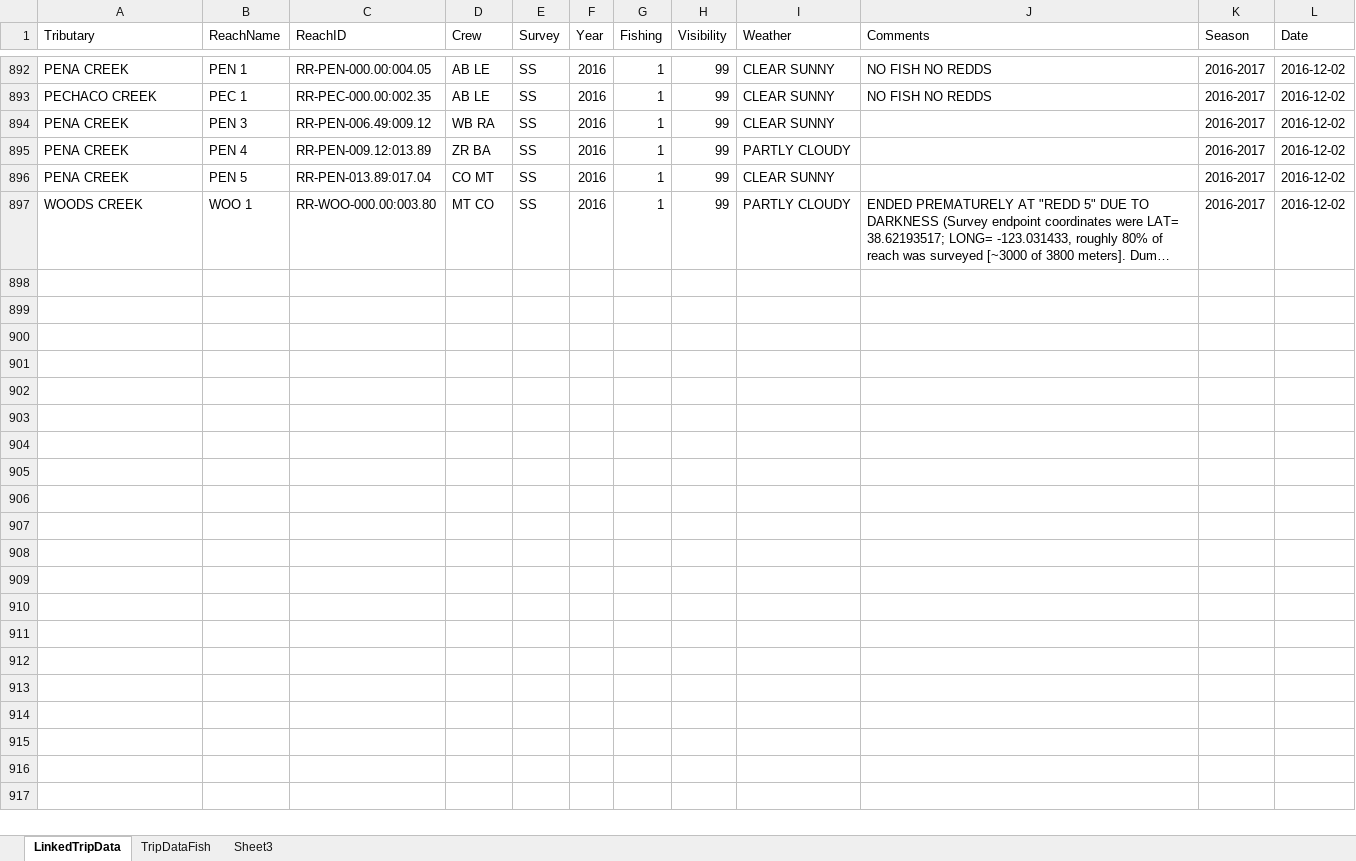
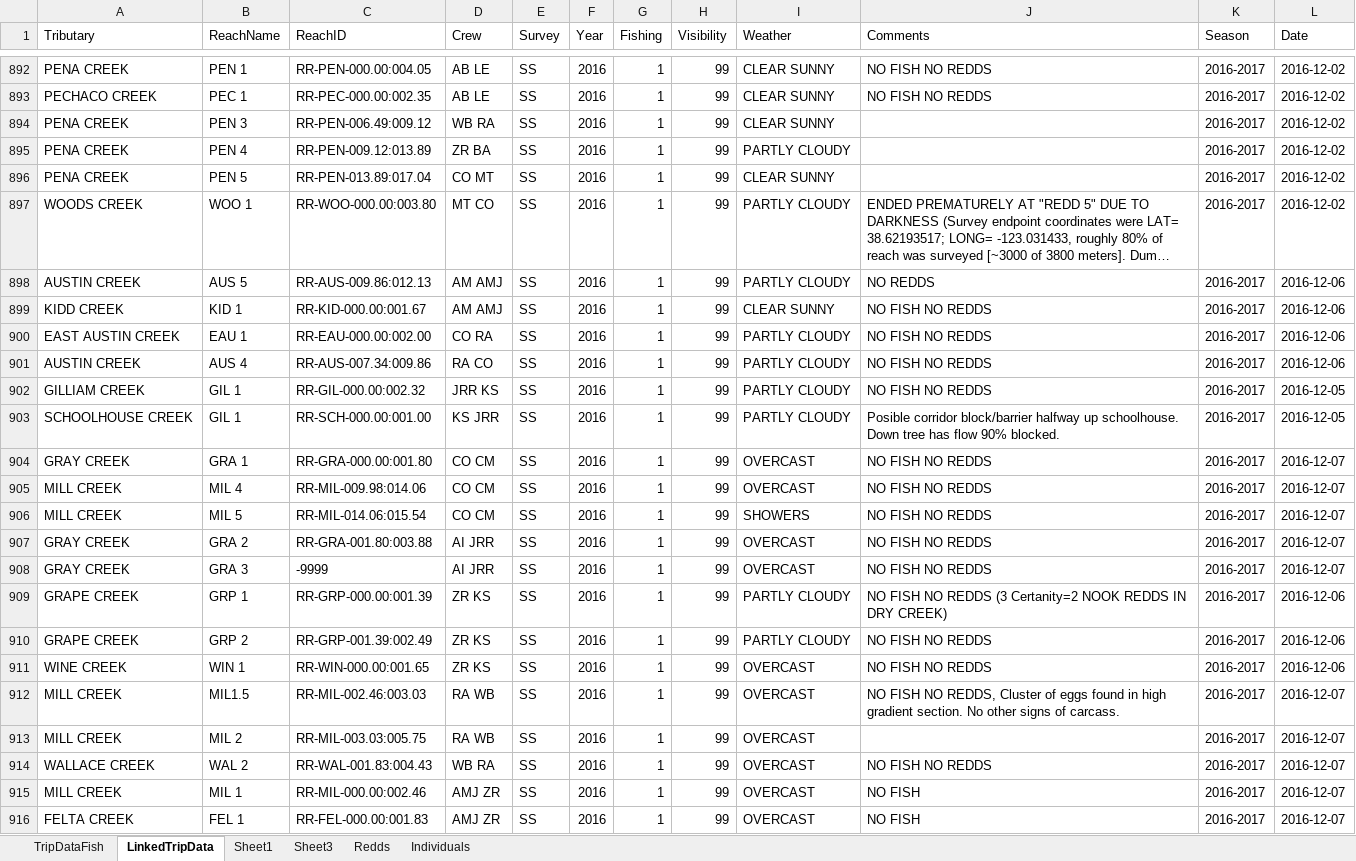
Before and after one commit to akmcclary/SpawnerSurvey, an Excel workbook: Surveyability_Web/TripData.xlsx, sheet LinkedTripData, drawn as a sheet; only a part is shown, gaps mark what is left out; long unchanged cells end in …; values as stored, in another font and other column widths than the file's, no borders; table styles not drawn; the diff covers the shown part only; the diff names each change by its address in the sheet, - before the commit and + after, or states it on an @@ line.

Commit message:
Updated Data Import
Changed to read_csv

```diff
--- a/Surveyability_Web/TripData.xlsx (sheet LinkedTripData)
+++ b/Surveyability_Web/TripData.xlsx (sheet LinkedTripData)
+sheet tab: Sheet1
+sheet tab: Redds
+sheet tab: Individuals
@@ sheet tab order changed: TripDataFish | LinkedTripData | Sheet1 | Sheet3 | Redds | Individuals @@
+row 898: AUSTIN CREEK | AUS 5 | RR-AUS-009.86:012.13 | AM AMJ | SS | 2016 | 1 | 99 | PARTLY CLOUDY | NO REDDS | 2016-2017 | 2016-12-06
+row 899: KIDD CREEK | KID 1 | RR-KID-000.00:001.67 | AM AMJ | SS | 2016 | 1 | 99 | CLEAR SUNNY | NO FISH NO REDDS | 2016-2017 | 2016-12-06
+row 900: EAST AUSTIN CREEK | EAU 1 | RR-EAU-000.00:002.00 | CO RA | SS | 2016 | 1 | 99 | PARTLY CLOUDY | NO FISH NO REDDS | 2016-2017 | 2016-12-06
+row 901: AUSTIN CREEK | AUS 4 | RR-AUS-007.34:009.86 | RA CO | SS | 2016 | 1 | 99 | PARTLY CLOUDY | NO FISH NO REDDS | 2016-2017 | 2016-12-06
+row 902: GILLIAM CREEK | GIL 1 | RR-GIL-000.00:002.32 | JRR KS | SS | 2016 | 1 | 99 | PARTLY CLOUDY | NO FISH NO REDDS | 2016-2017 | 2016-12-05
+row 903: SCHOOLHOUSE CREEK | GIL 1 | RR-SCH-000.00:001.00 | KS JRR | SS | 2016 | 1 | 99 | PARTLY CLOUDY | Posible corridor block/barrier halfway up schoolhouse. Down tree has flow 90% blocked. | 2016-2017 | 2016-12-05
+row 904: GRAY CREEK | GRA 1 | RR-GRA-000.00:001.80 | CO CM | SS | 2016 | 1 | 99 | OVERCAST | NO FISH NO REDDS | 2016-2017 | 2016-12-07
+row 905: MILL CREEK | MIL 4 | RR-MIL-009.98:014.06 | CO CM | SS | 2016 | 1 | 99 | OVERCAST | NO FISH NO REDDS | 2016-2017 | 2016-12-07
+row 906: MILL CREEK | MIL 5 | RR-MIL-014.06:015.54 | CO CM | SS | 2016 | 1 | 99 | SHOWERS | NO FISH NO REDDS | 2016-2017 | 2016-12-07
+row 907: GRAY CREEK | GRA 2 | RR-GRA-001.80:003.88 | AI JRR | SS | 2016 | 1 | 99 | OVERCAST | NO FISH NO REDDS | 2016-2017 | 2016-12-07
+row 908: GRAY CREEK | GRA 3 | -9999 | AI JRR | SS | 2016 | 1 | 99 | OVERCAST | NO FISH NO REDDS | 2016-2017 | 2016-12-07
+row 909: GRAPE CREEK | GRP 1 | RR-GRP-000.00:001.39 | ZR KS | SS | 2016 | 1 | 99 | PARTLY CLOUDY | NO FISH NO REDDS (3 Certanity=2 NOOK REDDS IN DRY CREEK) | 2016-2017 | 2016-12-06
+row 910: GRAPE CREEK | GRP 2 | RR-GRP-001.39:002.49 | ZR KS | SS | 2016 | 1 | 99 | PARTLY CLOUDY | NO FISH NO REDDS | 2016-2017 | 2016-12-06
+row 911: WINE CREEK | WIN 1 | RR-WIN-000.00:001.65 | ZR KS | SS | 2016 | 1 | 99 | OVERCAST | NO FISH NO REDDS | 2016-2017 | 2016-12-06
+row 912: MILL CREEK | MIL1.5 | RR-MIL-002.46:003.03 | RA WB | SS | 2016 | 1 | 99 | OVERCAST | NO FISH NO REDDS, Cluster of eggs found in high gradient section. No other signs of carcass. | 2016-2017 | 2016-12-07
+row 913: MILL CREEK | MIL 2 | RR-MIL-003.03:005.75 | RA WB | SS | 2016 | 1 | 99 | OVERCAST |  | 2016-2017 | 2016-12-07
+row 914: WALLACE CREEK | WAL 2 | RR-WAL-001.83:004.43 | WB RA | SS | 2016 | 1 | 99 | OVERCAST | NO FISH NO REDDS | 2016-2017 | 2016-12-07
+row 915: MILL CREEK | MIL 1 | RR-MIL-000.00:002.46 | AMJ ZR | SS | 2016 | 1 | 99 | OVERCAST | NO FISH | 2016-2017 | 2016-12-07
+row 916: FELTA CREEK | FEL 1 | RR-FEL-000.00:001.83 | AMJ ZR | SS | 2016 | 1 | 99 | OVERCAST | NO FISH | 2016-2017 | 2016-12-07
```
Also changed, not shown: 14 added rows and 447 moved rows elsewhere in this sheet, sheet TripDataFish, Surveyability_Web/Daily_Precip_Discharge_Monitoring.xlsx, 9 other files.
